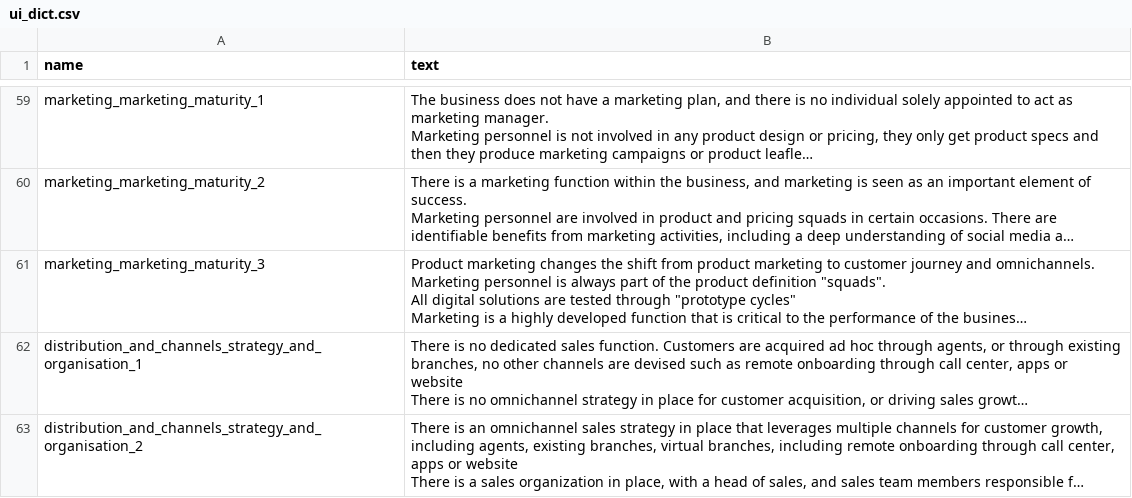
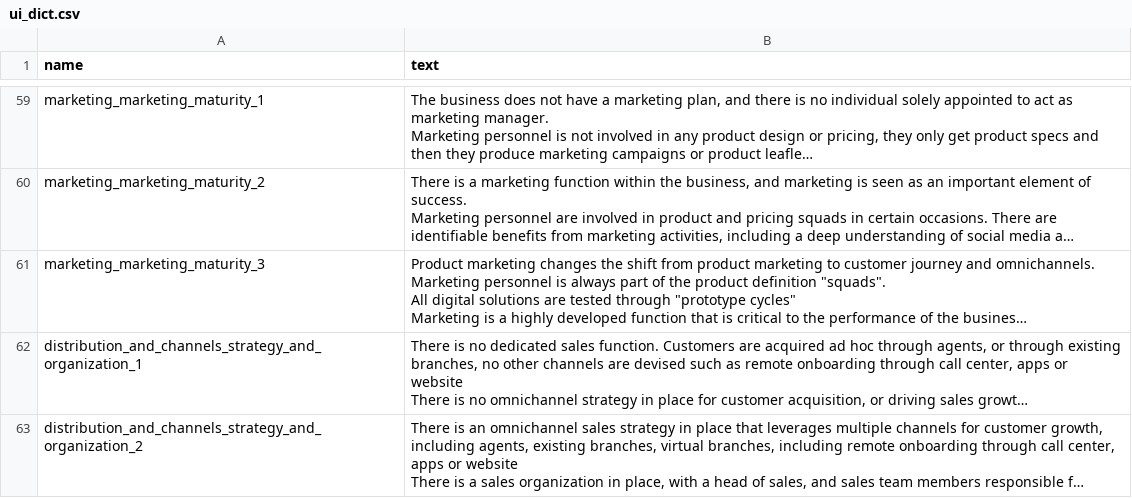
Before and after one commit to databrew/benchmark, a CSV file: dictionaries/ui_dict.csv, drawn as a sheet; only a part is shown, gaps mark what is left out; long unchanged cells end in …; the diff covers the shown part only; the diff names each change by its address in the sheet, - before the commit and + after, or states it on an @@ line.

```diff
--- a/dictionaries/ui_dict.csv
+++ b/dictionaries/ui_dict.csv
-A62 (name): distribution_and_channels_strategy_and_organisation_1
+A62 (name): distribution_and_channels_strategy_and_organization_1
-A63 (name): distribution_and_channels_strategy_and_organisation_2
+A63 (name): distribution_and_channels_strategy_and_organization_2
```
Also changed, not shown: 7 edited cells elsewhere in this file, dictionaries/competency_dict.csv, 6 other files.
